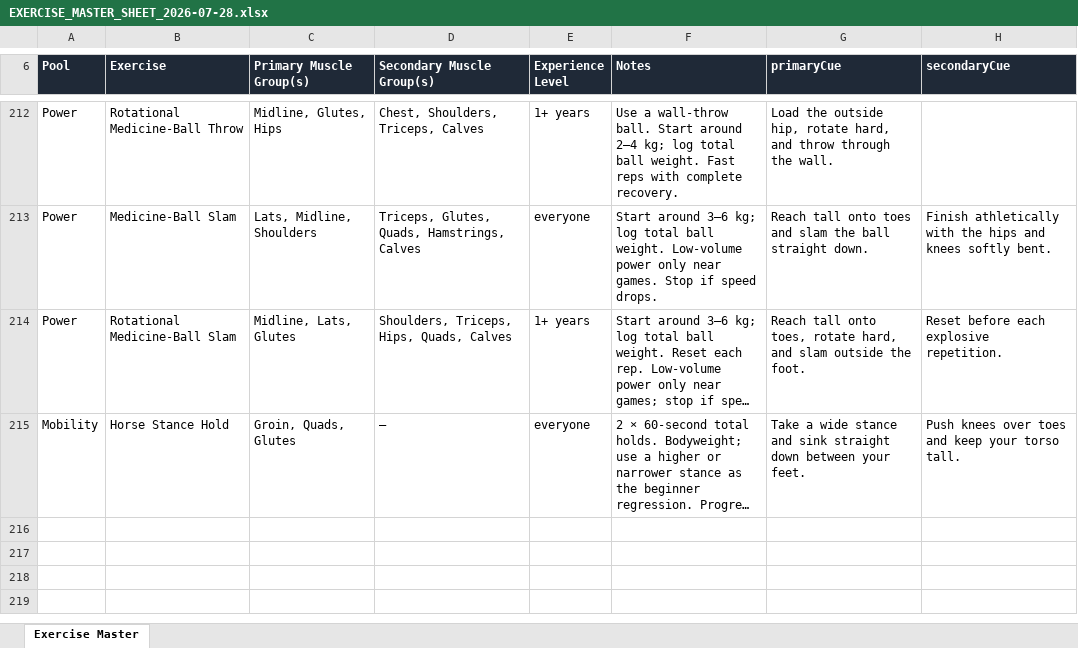
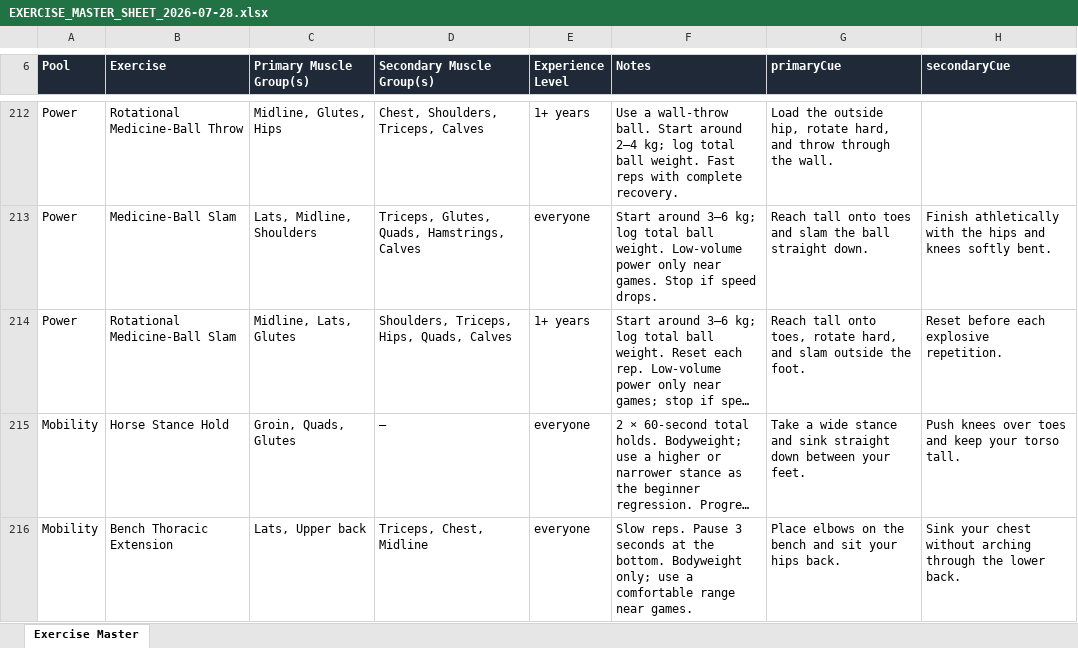
Before and after one commit to sg-screener/local-footy-athlete, an Excel workbook: docs/EXERCISE_MASTER_SHEET_2026-07-28.xlsx, sheet Exercise Master, drawn as a sheet; only a part is shown, gaps mark what is left out; long unchanged cells end in …; values as stored, in another font and other column widths than the file's, no borders; the diff names each change by its address in the sheet, - before the commit and + after, or states it on an @@ line.

Commit message:
Add Bench Thoracic Extension
Agent: benchthoracic

```diff
--- a/docs/EXERCISE_MASTER_SHEET_2026-07-28.xlsx (sheet Exercise Master)
+++ b/docs/EXERCISE_MASTER_SHEET_2026-07-28.xlsx (sheet Exercise Master)
+row 216: Mobility | Bench Thoracic Extension | Lats, Upper back | Triceps, Chest, Midline | everyone | Slow reps. Pause 3 seconds at the bottom. Bodyweight only; use a comfortable range near games. | Place elbows on the bench and sit your hips back. | Sink your chest without arching through the lower back.
```
Also changed, not shown: 14 other files.
